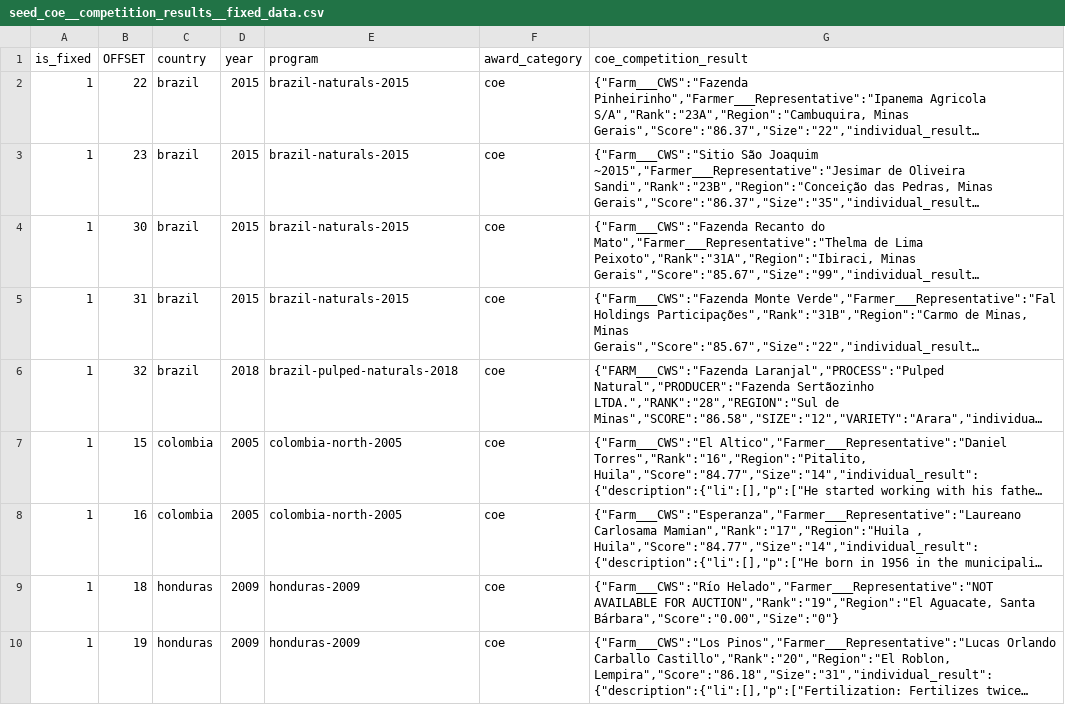
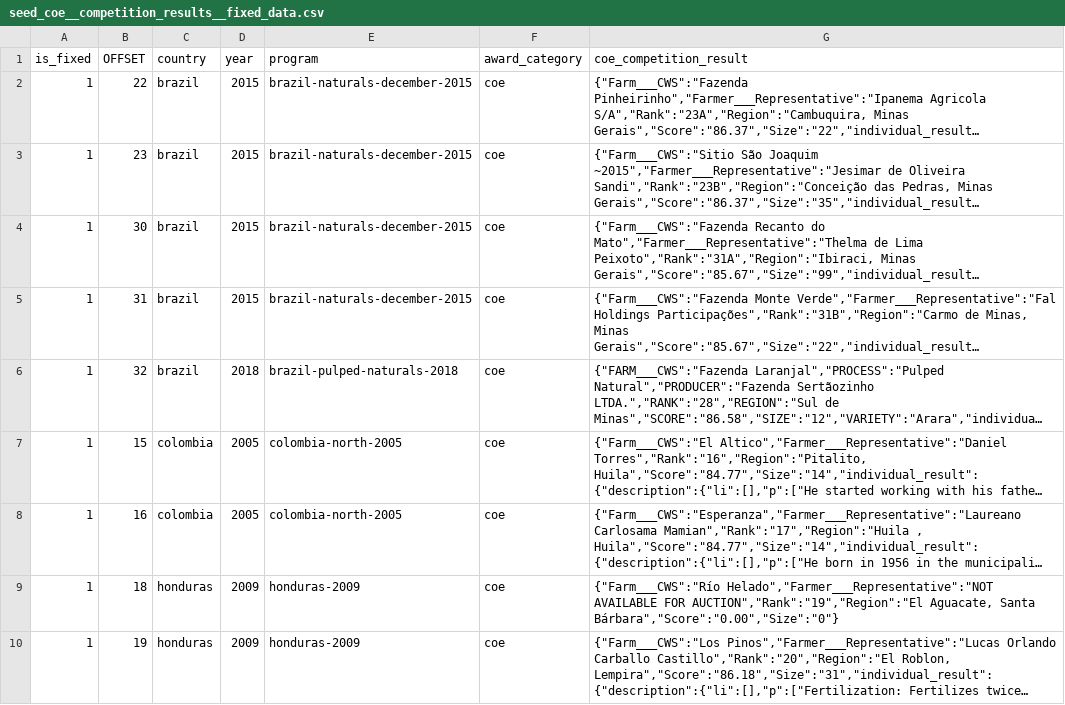
Before and after one commit to kikkawa-ryo/coepj, a CSV file: coffee_house/seeds/seed_coe__competition_results__fixed_data.csv, drawn as a sheet; only a part is shown; long unchanged cells end in …; the diff names each change by its address in the sheet, - before the commit and + after, or states it on an @@ line.

Commit message:
resultsのjoinまで完了

```diff
--- a/coffee_house/seeds/seed_coe__competition_results__fixed_data.csv
+++ b/coffee_house/seeds/seed_coe__competition_results__fixed_data.csv
-E2:E5 (program): brazil-naturals-2015
+E2:E5 (program): brazil-naturals-december-2015
```
Also changed, not shown: 52 other files.
